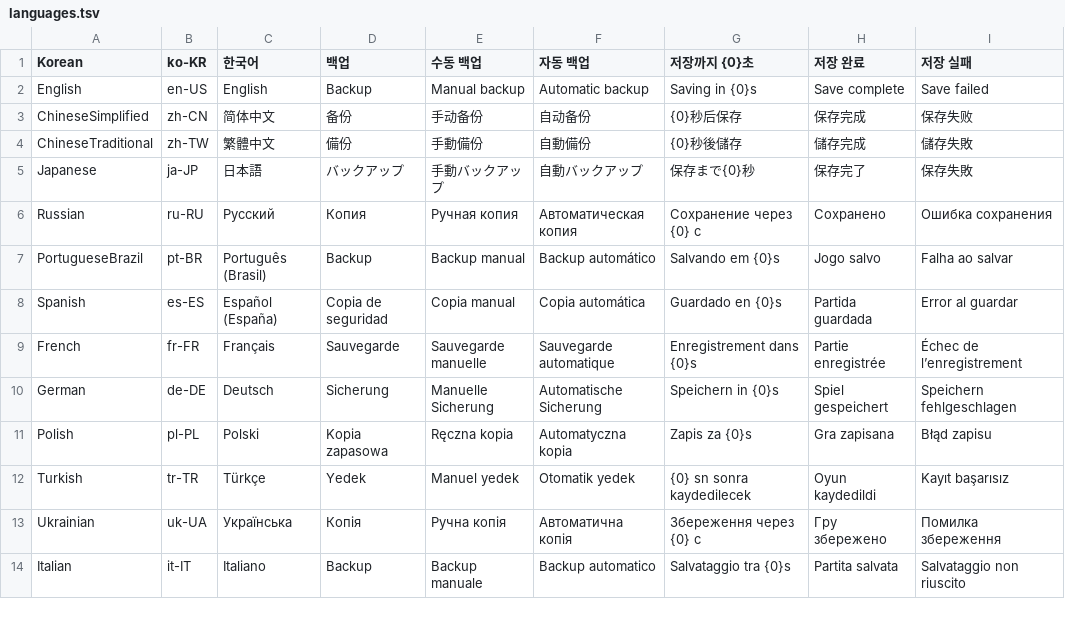
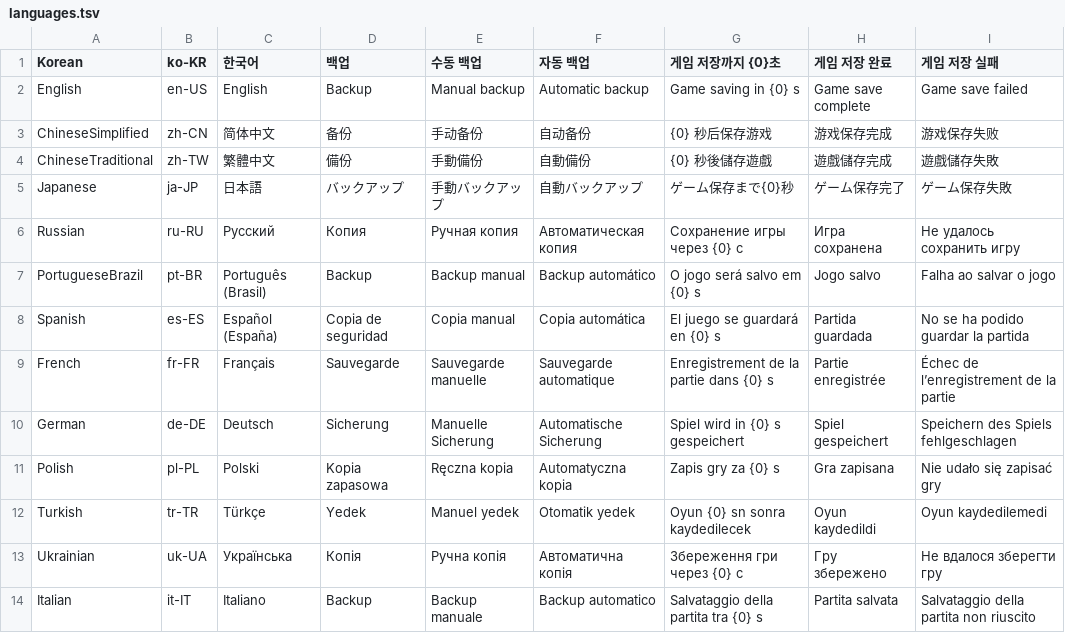
Before and after one commit to isxcsm/pz-tools, a TSV file: src/PzTools.Process.Contracts/Localization/languages.tsv, drawn as a sheet; only a part is shown; the diff covers the shown part only.

Commit message:
i18n: clarify safety notices and localize user-facing failures in 18 languages

```diff
--- a/src/PzTools.Process.Contracts/Localization/languages.tsv
+++ b/src/PzTools.Process.Contracts/Localization/languages.tsv
@@ -1,14 +1,14 @@
-Korean	ko-KR	한국어	백업	수동 백업	자동 백업	저장까지 {0}초	저장 완료	저장 실패
-English	en-US	English	Backup	Manual backup	Automatic backup	Saving in {0}s	Save complete	Save failed
-ChineseSimplified	zh-CN	简体中文	备份	手动备份	自动备份	{0}秒后保存	保存完成	保存失败
-ChineseTraditional	zh-TW	繁體中文	備份	手動備份	自動備份	{0}秒後儲存	儲存完成	儲存失敗
-Japanese	ja-JP	日本語	バックアップ	手動バックアップ	自動バックアップ	保存まで{0}秒	保存完了	保存失敗
-Russian	ru-RU	Русский	Копия	Ручная копия	Автоматическая копия	Сохранение через {0} с	Сохранено	Ошибка сохранения
-PortugueseBrazil	pt-BR	Português (Brasil)	Backup	Backup manual	Backup automático	Salvando em {0}s	Jogo salvo	Falha ao salvar
-Spanish	es-ES	Español (España)	Copia de seguridad	Copia manual	Copia automática	Guardado en {0}s	Partida guardada	Error al guardar
-French	fr-FR	Français	Sauvegarde	Sauvegarde manuelle	Sauvegarde automatique	Enregistrement dans {0}s	Partie enregistrée	Échec de l’enregistrement
-German	de-DE	Deutsch	Sicherung	Manuelle Sicherung	Automatische Sicherung	Speichern in {0}s	Spiel gespeichert	Speichern fehlgeschlagen
-Polish	pl-PL	Polski	Kopia zapasowa	Ręczna kopia	Automatyczna kopia	Zapis za {0}s	Gra zapisana	Błąd zapisu
-Turkish	tr-TR	Türkçe	Yedek	Manuel yedek	Otomatik yedek	{0} sn sonra kaydedilecek	Oyun kaydedildi	Kayıt başarısız
-Ukrainian	uk-UA	Українська	Копія	Ручна копія	Автоматична копія	Збереження через {0} с	Гру збережено	Помилка збереження
-Italian	it-IT	Italiano	Backup	Backup manuale	Backup automatico	Salvataggio tra {0}s	Partita salvata	Salvataggio non riuscito
+Korean	ko-KR	한국어	백업	수동 백업	자동 백업	게임 저장까지 {0}초	게임 저장 완료	게임 저장 실패
+English	en-US	English	Backup	Manual backup	Automatic backup	Game saving in {0} s	Game save complete	Game save failed
+ChineseSimplified	zh-CN	简体中文	备份	手动备份	自动备份	{0} 秒后保存游戏	游戏保存完成	游戏保存失败
+ChineseTraditional	zh-TW	繁體中文	備份	手動備份	自動備份	{0} 秒後儲存遊戲	遊戲儲存完成	遊戲儲存失敗
+Japanese	ja-JP	日本語	バックアップ	手動バックアップ	自動バックアップ	ゲーム保存まで{0}秒	ゲーム保存完了	ゲーム保存失敗
+Russian	ru-RU	Русский	Копия	Ручная копия	Автоматическая копия	Сохранение игры через {0} с	Игра сохранена	Не удалось сохранить игру
+PortugueseBrazil	pt-BR	Português (Brasil)	Backup	Backup manual	Backup automático	O jogo será salvo em {0} s	Jogo salvo	Falha ao salvar o jogo
+Spanish	es-ES	Español (España)	Copia de seguridad	Copia manual	Copia automática	El juego se guardará en {0} s	Partida guardada	No se ha podido guardar la partida
+French	fr-FR	Français	Sauvegarde	Sauvegarde manuelle	Sauvegarde automatique	Enregistrement de la partie dans {0} s	Partie enregistrée	Échec de l’enregistrement de la partie
+German	de-DE	Deutsch	Sicherung	Manuelle Sicherung	Automatische Sicherung	Spiel wird in {0} s gespeichert	Spiel gespeichert	Speichern des Spiels fehlgeschlagen
+Polish	pl-PL	Polski	Kopia zapasowa	Ręczna kopia	Automatyczna kopia	Zapis gry za {0} s	Gra zapisana	Nie udało się zapisać gry
+Turkish	tr-TR	Türkçe	Yedek	Manuel yedek	Otomatik yedek	Oyun {0} sn sonra kaydedilecek	Oyun kaydedildi	Oyun kaydedilemedi
+Ukrainian	uk-UA	Українська	Копія	Ручна копія	Автоматична копія	Збереження гри через {0} с	Гру збережено	Не вдалося зберегти гру
+Italian	it-IT	Italiano	Backup	Backup manuale	Backup automatico	Salvataggio della partita tra {0} s	Partita salvata	Salvataggio della partita non riuscito
```
Also changed, not shown: 9 edited cells elsewhere in this file, 32 other files.
